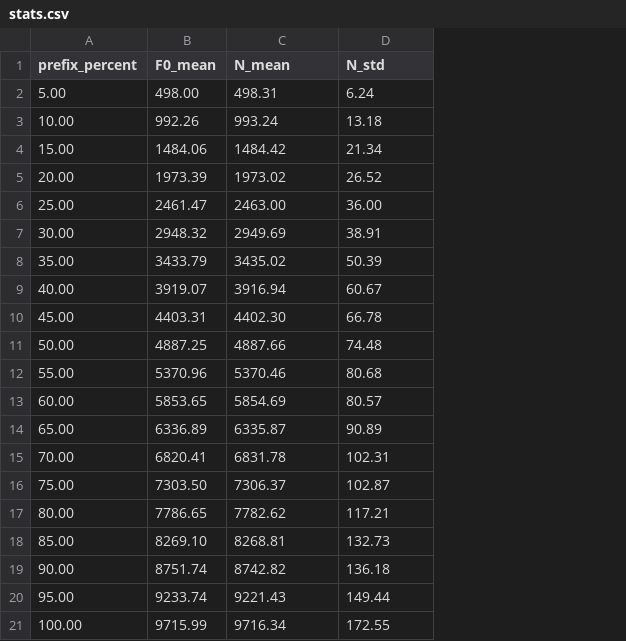
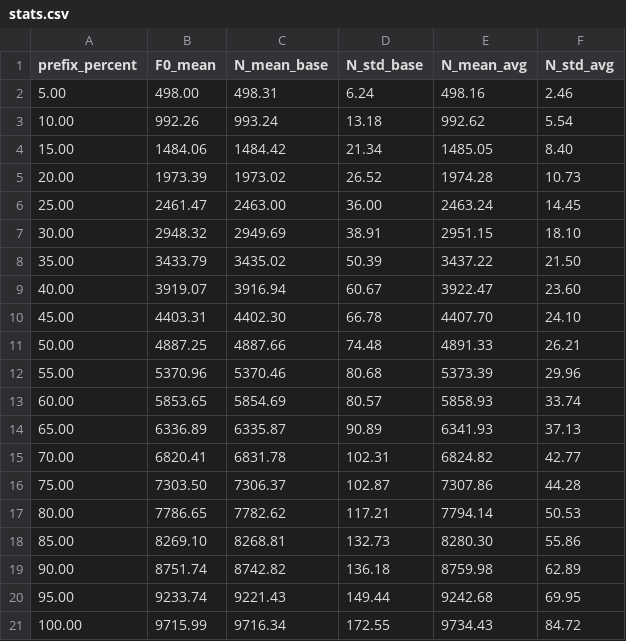
Before and after one commit to RealSigma1/Algorithms_and_Data_Structures, a CSV file: hypermegamega/stats.csv, drawn as a sheet; the diff names each change by its address in the sheet, - before the commit and + after, or states it on an @@ line.

```diff
--- a/hypermegamega/stats.csv
+++ b/hypermegamega/stats.csv
+column E (N_mean_avg), rows 2-21: 498.16 | 992.62 | 1485.05 | 1974.28 | 2463.24 | 2951.15 | 3437.22 | 3922.47 | 4407.70 | 4891.33 | 5373.39 | 5858.93 | 6341.93 | 6824.82 | 7307.86 | 7794.14 | 8280.30 | 8759.98 | 9242.68 | 9734.43
+column F (N_std_avg), rows 2-21: 2.46 | 5.54 | 8.40 | 10.73 | 14.45 | 18.10 | 21.50 | 23.60 | 24.10 | 26.21 | 29.96 | 33.74 | 37.13 | 42.77 | 44.28 | 50.53 | 55.86 | 62.89 | 69.95 | 84.72
-C1: N_mean
+C1: N_mean_base
-D1: N_std
+D1: N_std_base
```
Also changed, not shown: hypermegamega/single_stream.csv, 9 other files.
